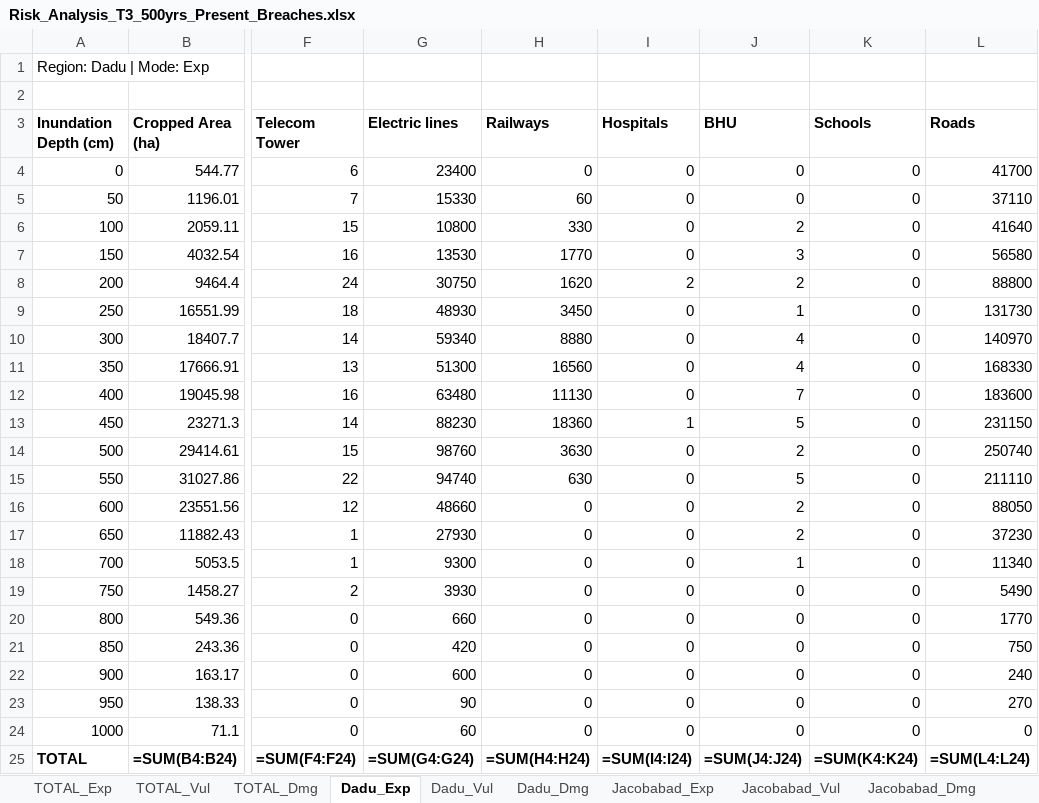
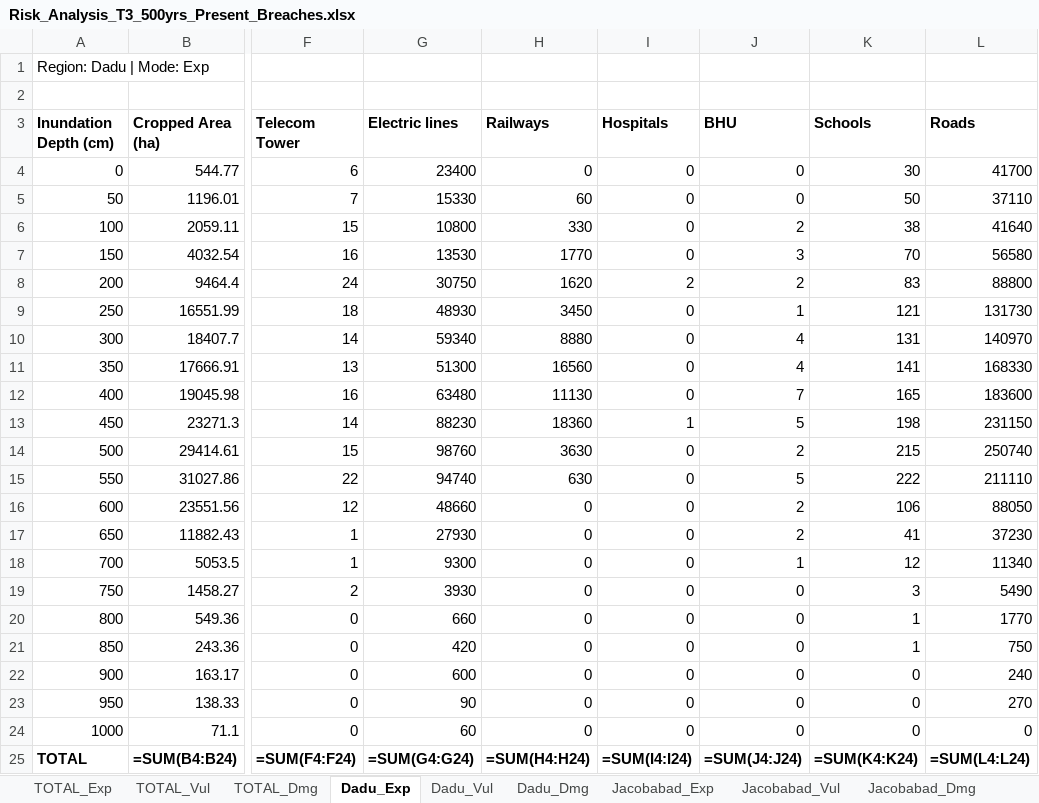
Before and after one commit to urabbani/floodrisk_sferp, an Excel workbook: risk/Risk_Analysis_T3_500yrs_Present_Breaches.xlsx, sheet Dadu_Exp, drawn as a sheet; only a part is shown, gaps mark what is left out; values as stored, in another font and other column widths than the file's, no borders; formulas without a stored value are shown as written; the diff names each change by its address in the sheet, - before the commit and + after, or states it on an @@ line.

```diff
--- a/risk/Risk_Analysis_T3_500yrs_Present_Breaches.xlsx (sheet Dadu_Exp)
+++ b/risk/Risk_Analysis_T3_500yrs_Present_Breaches.xlsx (sheet Dadu_Exp)
-K4 (Schools): 0
+K4 (Schools): 30
-K5 (Schools): 0
+K5 (Schools): 50
-K6 (Schools): 0
+K6 (Schools): 38
-K7 (Schools): 0
+K7 (Schools): 70
-K8 (Schools): 0
+K8 (Schools): 83
-K9 (Schools): 0
+K9 (Schools): 121
-K10 (Schools): 0
+K10 (Schools): 131
-K11 (Schools): 0
+K11 (Schools): 141
-K12 (Schools): 0
+K12 (Schools): 165
-K13 (Schools): 0
+K13 (Schools): 198
-K14 (Schools): 0
+K14 (Schools): 215
-K15 (Schools): 0
+K15 (Schools): 222
-K16 (Schools): 0
+K16 (Schools): 106
-K17 (Schools): 0
+K17 (Schools): 41
-K18 (Schools): 0
+K18 (Schools): 12
-K19 (Schools): 0
+K19 (Schools): 3
-K20:K21 (Schools): 0
+K20:K21 (Schools): 1
```
Also changed, not shown: sheet Jamshoro_Exp, sheet TOTAL_Exp, sheet Jamshoro_Vul, sheet TOTAL_Vul, sheet Jamshoro_Dmg, sheet TOTAL_Dmg, 17 more sheets, risk/Risk_Analysis_T3_500yrs_Future_Breaches.xlsx, risk/Risk_Analysis_T3_500yrs_Future_Perfect.xlsx, 42 other files.
